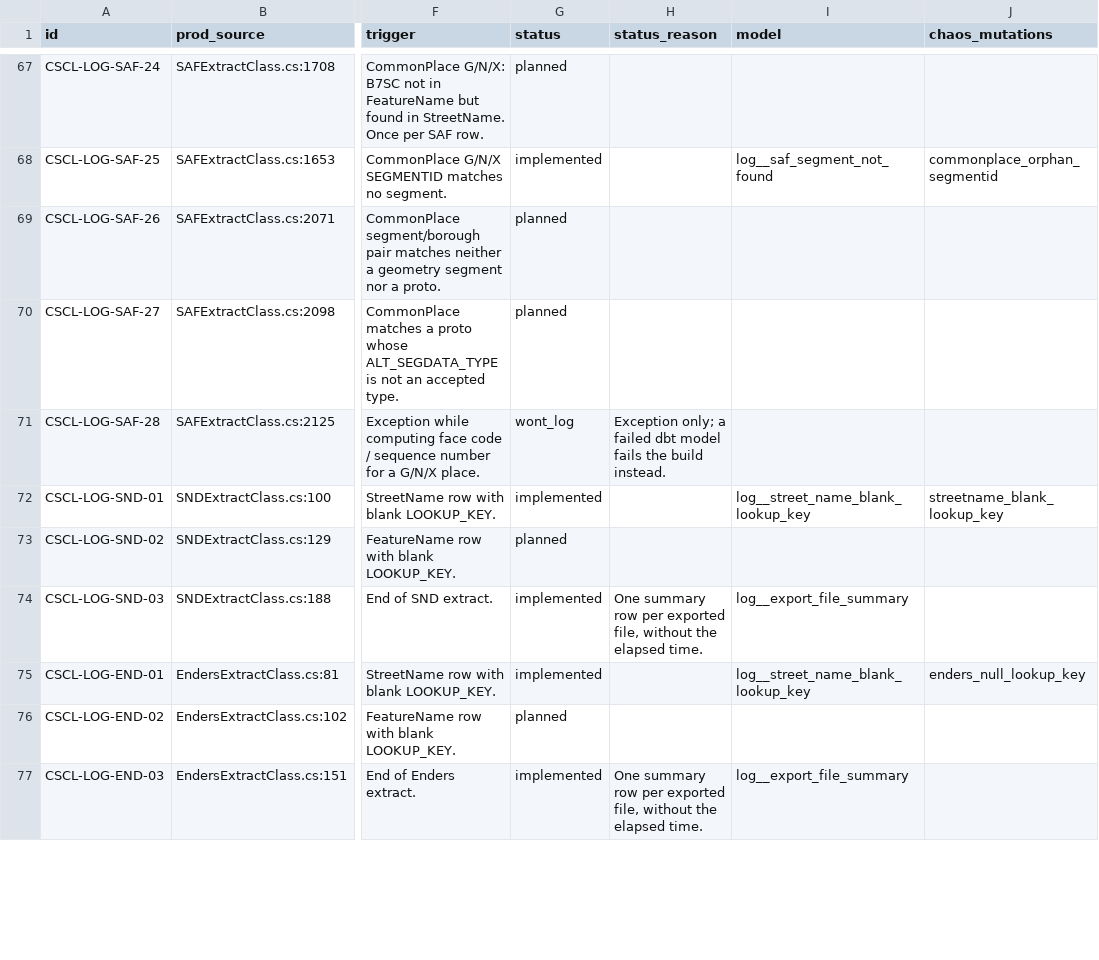
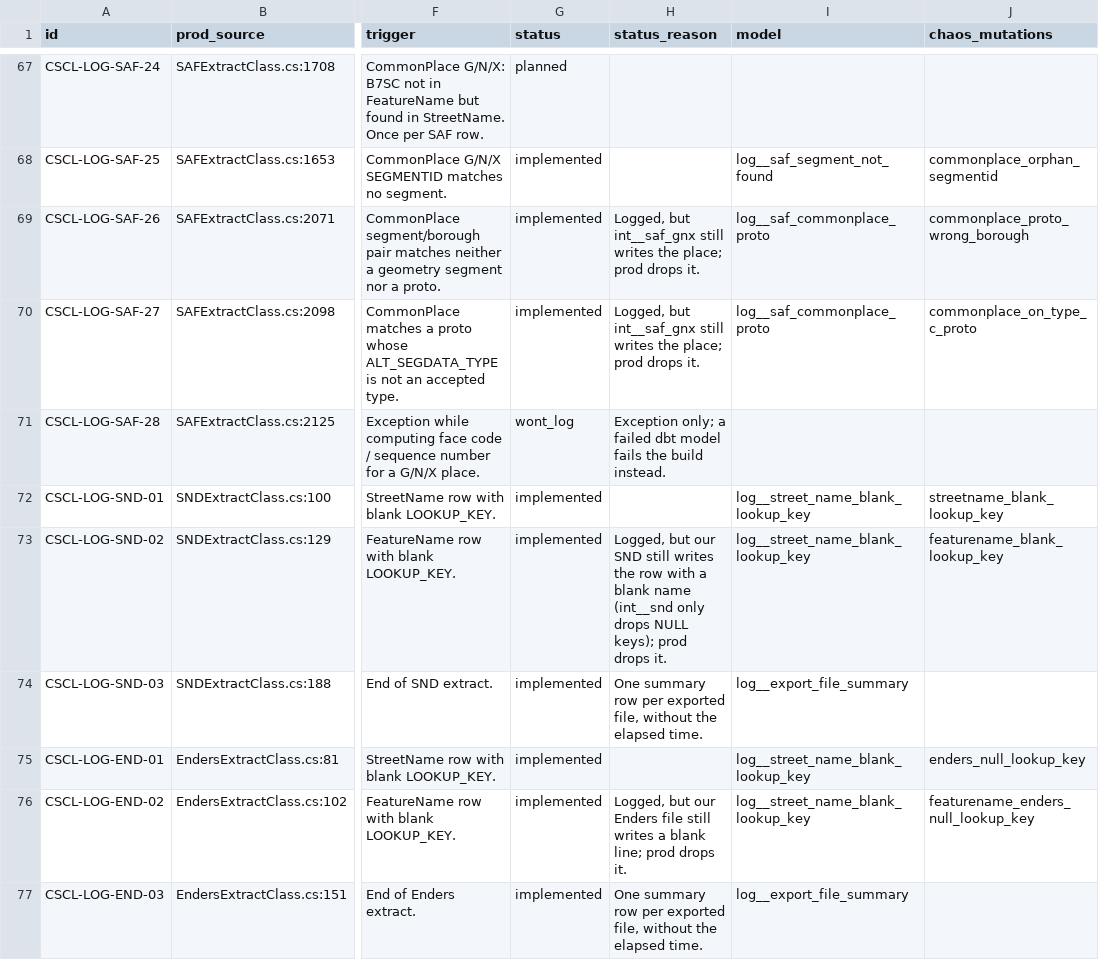
Before and after one commit to NYCPlanning/data-engineering, a CSV file: products/cscl/seeds/log_messages.csv, drawn as a sheet; only a part is shown, gaps mark what is left out; the diff covers the shown part only; the diff names each change by its address in the sheet, - before the commit and + after, or states it on an @@ line.

Commit message:
CSCL log: batch 2 of planned log checks (SAF S/D/V/O/CommonPlace drops, FeatureName name extracts, FC-03/04, RPL-06, SSEDAT-01, LION gdb BYTES-01..03)

```diff
--- a/products/cscl/seeds/log_messages.csv
+++ b/products/cscl/seeds/log_messages.csv
-G69:G70 (status): planned
+G69:G70 (status): implemented
-H69:H70 (status_reason): (empty)
+H69:H70 (status_reason): Logged, but int__saf_gnx still writes the place; prod drops it.
-I69:I70 (model): (empty)
+I69:I70 (model): log__saf_commonplace_proto
-J69 (chaos_mutations): (empty)
+J69 (chaos_mutations): commonplace_proto_wrong_borough
-J70 (chaos_mutations): (empty)
+J70 (chaos_mutations): commonplace_on_type_c_proto
-G73 (status): planned
+G73 (status): implemented
-H73 (status_reason): (empty)
+H73 (status_reason): Logged, but our SND still writes the row with a blank name (int__snd only drops NULL keys); prod drops it.
-I73 (model): (empty)
+I73 (model): log__street_name_blank_lookup_key
-J73 (chaos_mutations): (empty)
+J73 (chaos_mutations): featurename_blank_lookup_key
-G76 (status): planned
+G76 (status): implemented
-H76 (status_reason): (empty)
+H76 (status_reason): Logged, but our Enders file still writes a blank line; prod drops it.
-I76 (model): (empty)
+I76 (model): log__street_name_blank_lookup_key
-J76 (chaos_mutations): (empty)
+J76 (chaos_mutations): featurename_enders_null_lookup_key
```
Also changed, not shown: 80 edited cells elsewhere in this file, 19 other files.
